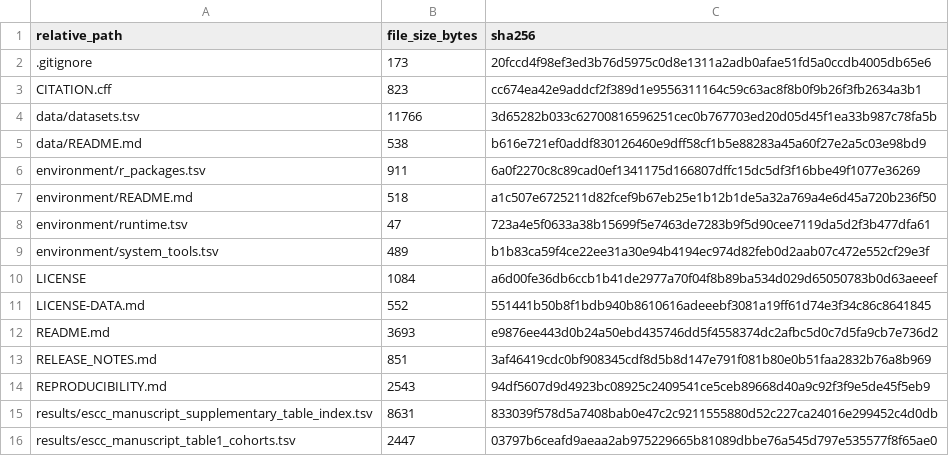
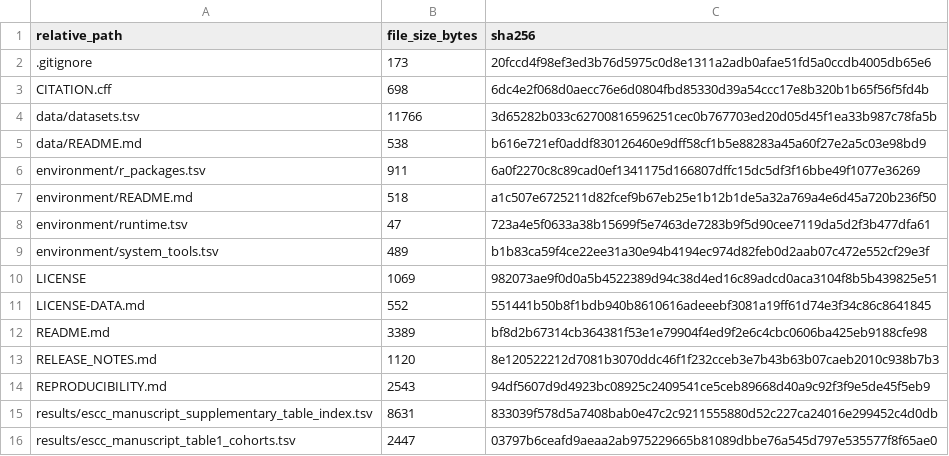
Before and after one commit to afa-cloud/escc-multiomics-integration, a TSV file: MANIFEST.tsv, drawn as a sheet; only a part is shown.

Commit message:
Release v1.0.3 with sole-author metadata (#1)
Record Haoshui Yang as the sole author and copyright holder, update release metadata to v1.0.3, and refresh the release manifest. Scientific code and results are unchanged from v1.0.2.

```diff
--- a/MANIFEST.tsv
+++ b/MANIFEST.tsv
@@ -2,3 +2,3 @@ relative_path	file_size_bytes	sha256
 .gitignore	173	20fccd4f98ef3ed3b76d5975c0d8e1311a2adb0afae51fd5a0ccdb4005db65e6
-CITATION.cff	823	cc674ea42e9addcf2f389d1e9556311164c59c63ac8f8b0f9b26f3fb2634a3b1
+CITATION.cff	698	6dc4e2f068d0aecc76e6d0804fbd85330d39a54ccc17e8b320b1b65f56f5fd4b
 data/datasets.tsv	11766	3d65282b033c62700816596251cec0b767703ed20d05d45f1ea33b987c78fa5b
@@ -9,6 +9,6 @@ environment/runtime.tsv	47	723a4e5f0633a38b15699f5e7463de7283b9f5d90cee7119da5d2
 environment/system_tools.tsv	489	b1b83ca59f4ce22ee31a30e94b4194ec974d82feb0d2aab07c472e552cf29e3f
-LICENSE	1084	a6d00fe36db6ccb1b41de2977a70f04f8b89ba534d029d65050783b0d63aeeef
+LICENSE	1069	982073ae9f0d0a5b4522389d94c38d4ed16c89adcd0aca3104f8b5b439825e51
 LICENSE-DATA.md	552	551441b50b8f1bdb940b8610616adeeebf3081a19ff61d74e3f34c86c8641845
-README.md	3693	e9876ee443d0b24a50ebd435746dd5f4558374dc2afbc5d0c7d5fa9cb7e736d2
-RELEASE_NOTES.md	851	3af46419cdc0bf908345cdf8d5b8d147e791f081b80e0b51faa2832b76a8b969
+README.md	3389	bf8d2b67314cb364381f53e1e79904f4ed9f2e6c4cbc0606ba425eb9188cfe98
+RELEASE_NOTES.md	1120	8e120522212d7081b3070ddc46f1f232cceb3e7b43b63b07caeb2010c938b7b3
 REPRODUCIBILITY.md	2543	94df5607d9d4923bc08925c2409541ce5ceb89668d40a9c92f3f9e5de45f5eb9
```
Also changed, not shown: 4 other files.
